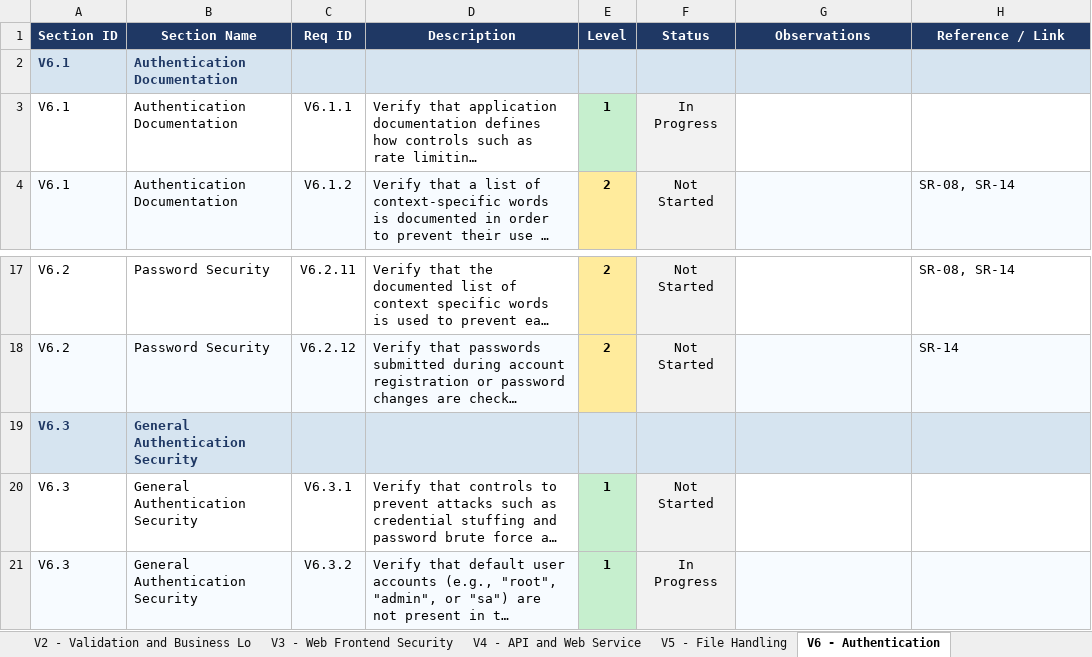
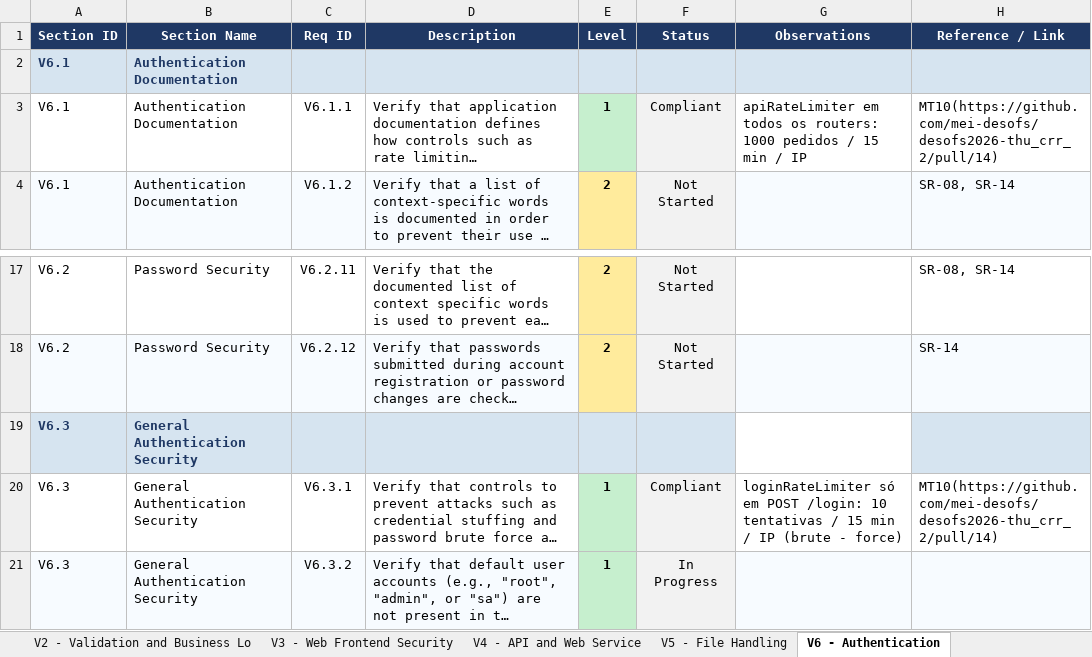
Before and after one commit to mei-desofs/desofs2026-thu_crr_2, an Excel workbook: Deliverables/Phase_1/ASVS_5.0_Tracker.xlsx, sheet V6 - Authentication, drawn as a sheet; only a part is shown, gaps mark what is left out; long unchanged cells end in …; values as stored, in another font and other column widths than the file's, no borders; conditional formats not drawn; the diff names each change by its address in the sheet, - before the commit and + after, or states it on an @@ line.

```diff
--- a/Deliverables/Phase_1/ASVS_5.0_Tracker.xlsx (sheet V6 - Authentication)
+++ b/Deliverables/Phase_1/ASVS_5.0_Tracker.xlsx (sheet V6 - Authentication)
-F3 (Status): In Progress
+F3 (Status): Compliant
-G3 (Observations): (empty)
+G3 (Observations): apiRateLimiter em todos os routers: 1000 pedidos / 15 min / IP
-H3 (Reference / Link): (empty)
+H3 (Reference / Link): MT10(https://github.com/mei-desofs/desofs2026-thu_crr_2/pull/14)
-G19 fill: #D6E4F0
+G19 fill: none
-F20 (Status): Not Started
+F20 (Status): Compliant
-G20 (Observations): (empty)
+G20 (Observations): loginRateLimiter só em POST /login: 10 tentativas / 15 min / IP (brute - force)
-H20 (Reference / Link): (empty)
+H20 (Reference / Link): MT10(https://github.com/mei-desofs/desofs2026-thu_crr_2/pull/14)
```
Also changed, not shown: sheet Summary, sheet V8 - Authorization, sheet V9 - Self-contained Tokens, sheet V16 - Security Logging and Erro, charts or pictures, 1 other file.
